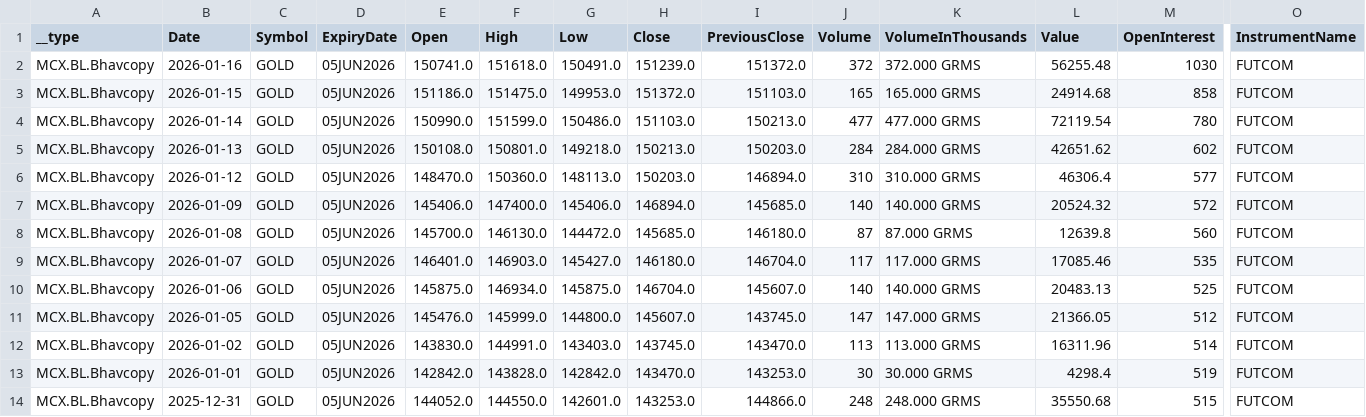
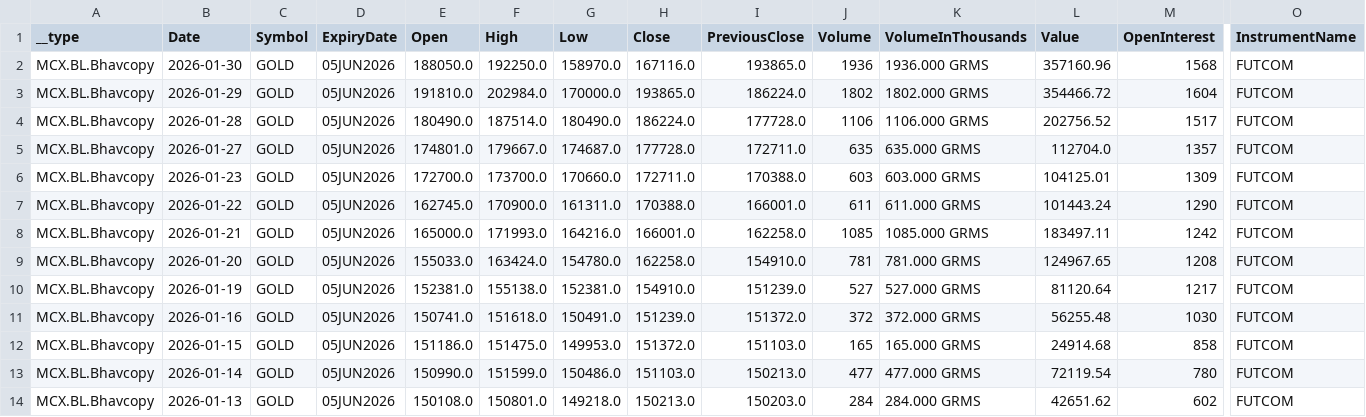
Before and after one commit to kunalAgarwal35/mcx-gold-backtest, a CSV file: gold_daily_ohlc/05JUN2026.csv, drawn as a sheet; only a part is shown, gaps mark what is left out; the shorter side is filled out with more unchanged rows; rows hold the shown columns only; the diff names each change by its address in the sheet, - before the commit and + after, or states it on an @@ line.

```diff
--- a/gold_daily_ohlc/05JUN2026.csv
+++ b/gold_daily_ohlc/05JUN2026.csv
+row 2: MCX.BL.Bhavcopy | 2026-01-30 | GOLD | 05JUN2026 | 188050.0 | 192250.0 | 158970.0 | 167116.0 | 193865.0 | 1936 | 1936.000 GRMS | 357160.96 | 1568 | FUTCOM
+row 3: MCX.BL.Bhavcopy | 2026-01-29 | GOLD | 05JUN2026 | 191810.0 | 202984.0 | 170000.0 | 193865.0 | 186224.0 | 1802 | 1802.000 GRMS | 354466.72 | 1604 | FUTCOM
+row 4: MCX.BL.Bhavcopy | 2026-01-28 | GOLD | 05JUN2026 | 180490.0 | 187514.0 | 180490.0 | 186224.0 | 177728.0 | 1106 | 1106.000 GRMS | 202756.52 | 1517 | FUTCOM
+row 5: MCX.BL.Bhavcopy | 2026-01-27 | GOLD | 05JUN2026 | 174801.0 | 179667.0 | 174687.0 | 177728.0 | 172711.0 | 635 | 635.000 GRMS | 112704.0 | 1357 | FUTCOM
+row 6: MCX.BL.Bhavcopy | 2026-01-23 | GOLD | 05JUN2026 | 172700.0 | 173700.0 | 170660.0 | 172711.0 | 170388.0 | 603 | 603.000 GRMS | 104125.01 | 1309 | FUTCOM
+row 7: MCX.BL.Bhavcopy | 2026-01-22 | GOLD | 05JUN2026 | 162745.0 | 170900.0 | 161311.0 | 170388.0 | 166001.0 | 611 | 611.000 GRMS | 101443.24 | 1290 | FUTCOM
+row 8: MCX.BL.Bhavcopy | 2026-01-21 | GOLD | 05JUN2026 | 165000.0 | 171993.0 | 164216.0 | 166001.0 | 162258.0 | 1085 | 1085.000 GRMS | 183497.11 | 1242 | FUTCOM
+row 9: MCX.BL.Bhavcopy | 2026-01-20 | GOLD | 05JUN2026 | 155033.0 | 163424.0 | 154780.0 | 162258.0 | 154910.0 | 781 | 781.000 GRMS | 124967.65 | 1208 | FUTCOM
+row 10: MCX.BL.Bhavcopy | 2026-01-19 | GOLD | 05JUN2026 | 152381.0 | 155138.0 | 152381.0 | 154910.0 | 151239.0 | 527 | 527.000 GRMS | 81120.64 | 1217 | FUTCOM
```
Also changed, not shown: gold_daily_ohlc/02APR2026.csv, gold_daily_ohlc/05FEB2026.csv, 1 other file.
